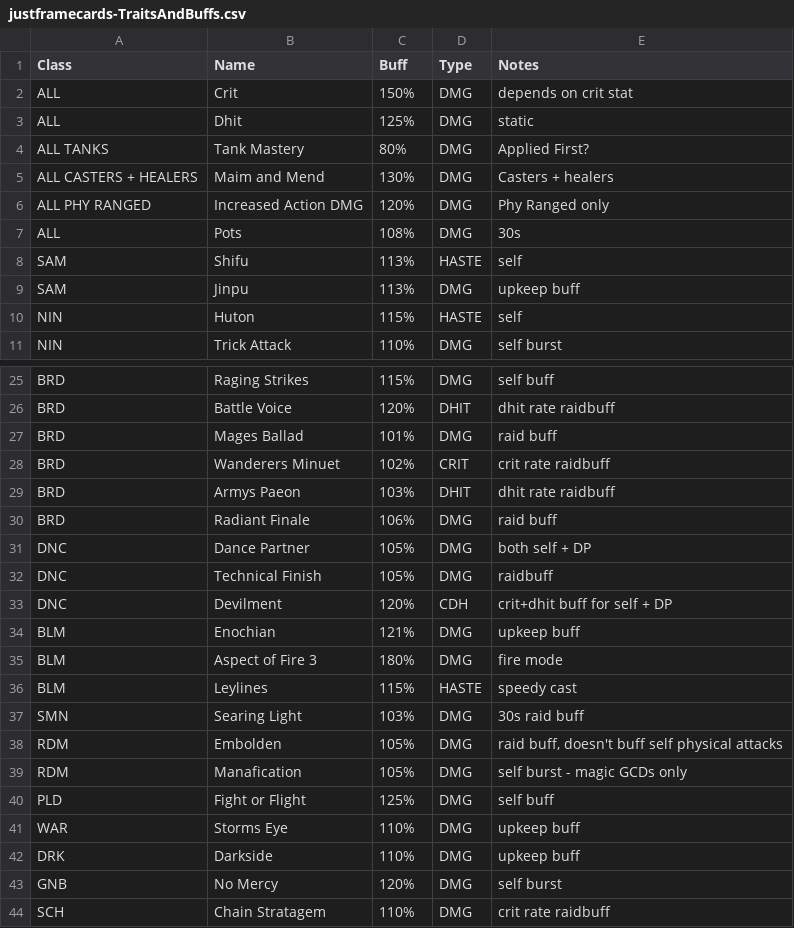
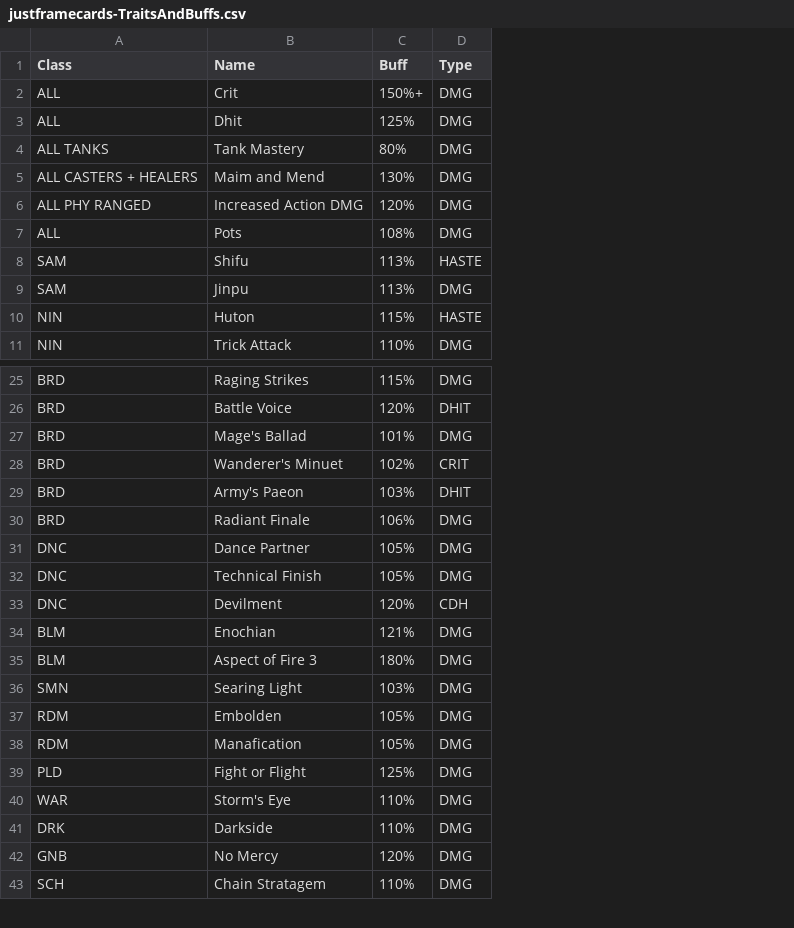
Before and after one commit to TwistoFisto/astproj, a CSV file: justframecards-TraitsAndBuffs.csv, drawn as a sheet; only a part is shown, gaps mark what is left out; removed rows and columns are numbered as before the commit, all else as after; the diff names each change by its address in the sheet, - before the commit and + after, or states it on an @@ line.

```diff
--- a/justframecards-TraitsAndBuffs.csv
+++ b/justframecards-TraitsAndBuffs.csv
-column E (Notes), rows 2-11: depends on crit stat | static | Applied First? | Casters + healers | Phy Ranged only | 30s | self | upkeep buff | self | self burst; rows 25-35: self buff | dhit rate raidbuff | raid buff | crit rate raidbuff | dhit rate raidbuff | raid buff | both self + DP | raidbuff | crit+dhit buff for self + DP | upkeep buff | fire mode; rows 37-44: 30s raid buff | raid buff, doesn't buff self physical attacks | self burst - magic GCDs only | self buff | upkeep buff | upkeep buff | self burst | crit rate raidbuff
-C2 (Buff): 150%
+C2 (Buff): 150%+
-B27 (Name): Mages Ballad
+B27 (Name): Mage's Ballad
-B28 (Name): Wanderers Minuet
+B28 (Name): Wanderer's Minuet
-B29 (Name): Armys Paeon
+B29 (Name): Army's Paeon
-row 36: BLM | Leylines | 115% | HASTE | speedy cast
-B40 (Name): Storms Eye
+B40 (Name): Storm's Eye
```
Also changed, not shown: justframecards-BasePotencies.csv, 1 other file.
